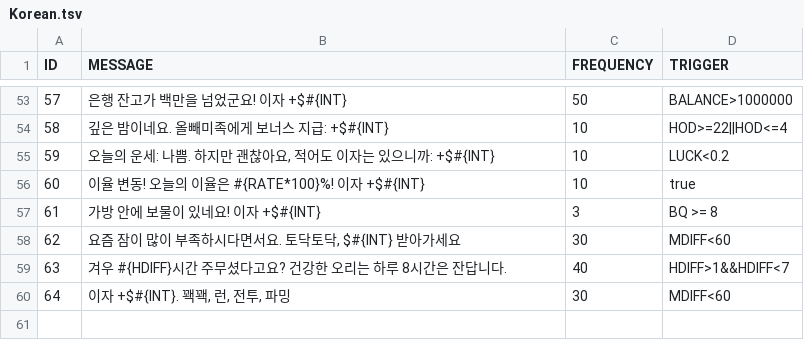
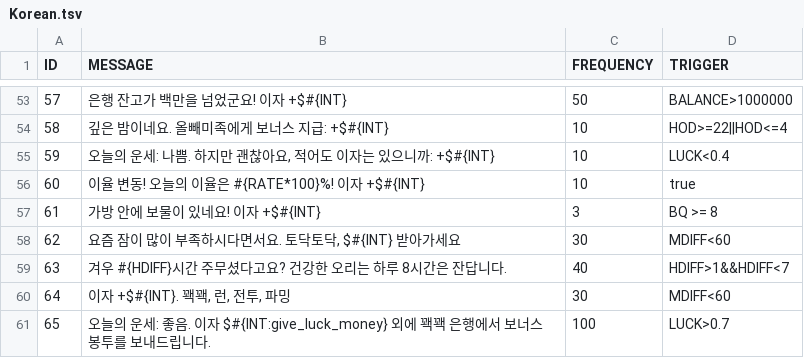
Before and after one commit to waterlens/DuckovDailyInterest, a TSV file: Localization/Korean.tsv, drawn as a sheet; only a part is shown, gaps mark what is left out.

Commit message:
Fix luck; give red envelope when lucky; fix distribution parameters

```diff
--- a/Localization/Korean.tsv
+++ b/Localization/Korean.tsv
@@ -54,3 +54,3 @@ ID	MESSAGE	FREQUENCY	TRIGGER
 58	깊은 밤이네요. 올빼미족에게 보너스 지급: +$#{INT}	10	HOD>=22||HOD<=4
-59	오늘의 운세: 나쁨. 하지만 괜찮아요, 적어도 이자는 있으니까: +$#{INT}	 10	LUCK<0.2
+59	오늘의 운세: 나쁨. 하지만 괜찮아요, 적어도 이자는 있으니까: +$#{INT}	 10	LUCK<0.4
 60	이율 변동! 오늘의 이율은 #{RATE*100}%! 이자 +$#{INT}	10	true
@@ -60 +60,2 @@ ID	MESSAGE	FREQUENCY	TRIGGER
 64	이자 +$#{INT}. 꽥꽥, 런, 전투, 파밍	30	MDIFF<60
+65	오늘의 운세: 좋음. 이자 $#{INT:give_luck_money} 외에 꽥꽥 은행에서 보너스 봉투를 보내드립니다.	100	LUCK>0.7
```
Also changed, not shown: Localization/ChineseSimplified.tsv, Localization/ChineseTraditional.tsv, 3 other files.
